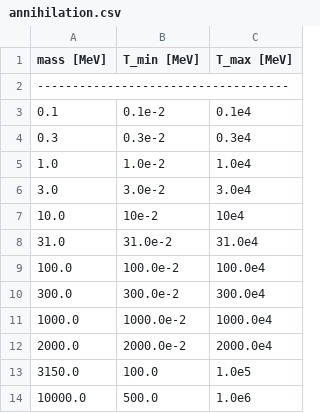
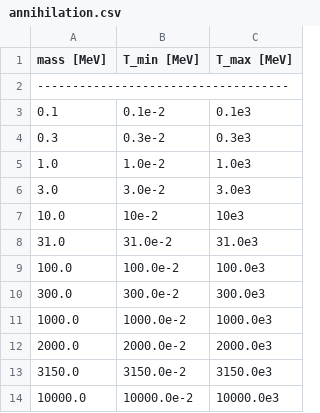
Before and after one commit to Duncan-Adams/mcp_boltzmann, a CSV file: input/annihilation.csv, drawn as a sheet.

Commit message:
recomupted some annihilation rates; added plot to output of compute_n_eff.py; new notebook to plot results from N_eff scan

```diff
--- a/input/annihilation.csv
+++ b/input/annihilation.csv
@@ -2,13 +2,13 @@ mass [MeV], T_min [MeV], T_max [MeV]
 ------------------------------------
-0.1, 0.1e-2, 0.1e4
-0.3, 0.3e-2, 0.3e4
-1.0, 1.0e-2, 1.0e4
-3.0, 3.0e-2, 3.0e4
-10.0, 10e-2, 10e4
-31.0, 31.0e-2, 31.0e4
-100.0, 100.0e-2, 100.0e4
-300.0, 300.0e-2, 300.0e4
-1000.0, 1000.0e-2, 1000.0e4
-2000.0, 2000.0e-2, 2000.0e4
-3150.0, 100.0, 1.0e5
-10000.0, 500.0, 1.0e6
+0.1, 0.1e-2, 0.1e3
+0.3, 0.3e-2, 0.3e3
+1.0, 1.0e-2, 1.0e3
+3.0, 3.0e-2, 3.0e3
+10.0, 10e-2, 10e3
+31.0, 31.0e-2, 31.0e3
+100.0, 100.0e-2, 100.0e3
+300.0, 300.0e-2, 300.0e3
+1000.0, 1000.0e-2, 1000.0e3
+2000.0, 2000.0e-2, 2000.0e3
+3150.0, 3150.0e-2, 3150.0e3
+10000.0, 10000.0e-2, 10000.0e3
```
Also changed, not shown: 16 other files.
